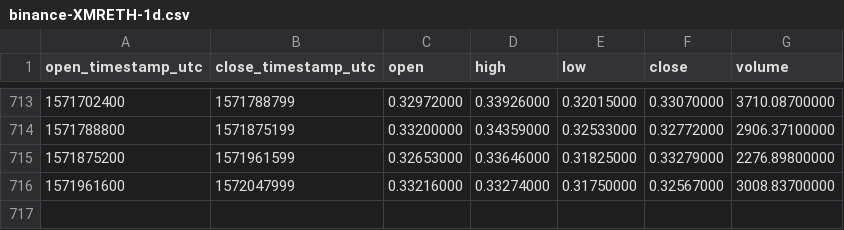
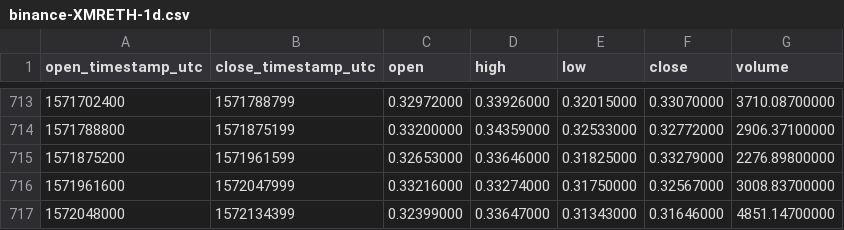
Before and after one commit to cryptobigbro/binance-XMRETH, a CSV file: binance-XMRETH-1d.csv, drawn as a sheet; only a part is shown, gaps mark what is left out.

Commit message:
Update OHLCV data.

```diff
--- a/binance-XMRETH-1d.csv
+++ b/binance-XMRETH-1d.csv
@@ -716 +716,2 @@ open_timestamp_utc,close_timestamp_utc,open,high,low,close,volume
 1571961600,1572047999,0.33216000,0.33274000,0.31750000,0.32567000,3008.83700000
+1572048000,1572134399,0.32399000,0.33647000,0.31343000,0.31646000,4851.14700000
```
Also changed, not shown: 1 other file.
